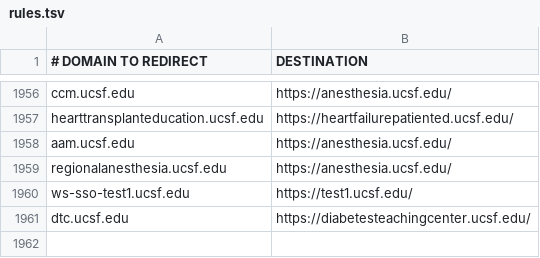
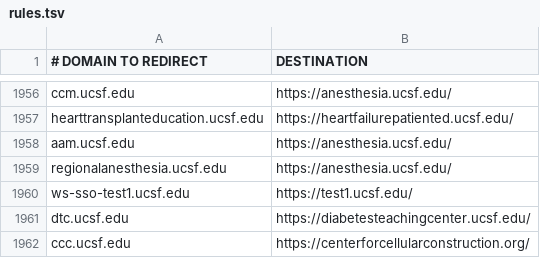
Before and after one commit to ucsf-web-services/redirect-service, a TSV file: rules.tsv, drawn as a sheet; only a part is shown, gaps mark what is left out; the diff names each change by its address in the sheet, - before the commit and + after, or states it on an @@ line.

Commit message:
redirect for ccc.ucsf.edu

```diff
--- a/rules.tsv
+++ b/rules.tsv
+row 1962: ccc.ucsf.edu | https://centerforcellularconstruction.org/
```
